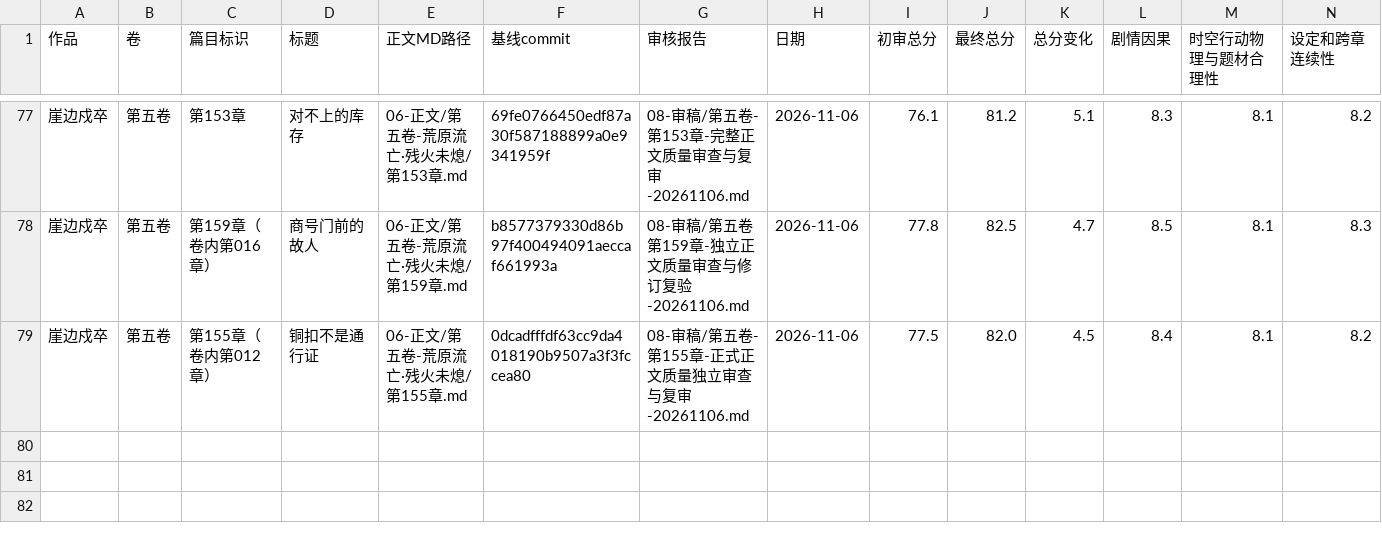
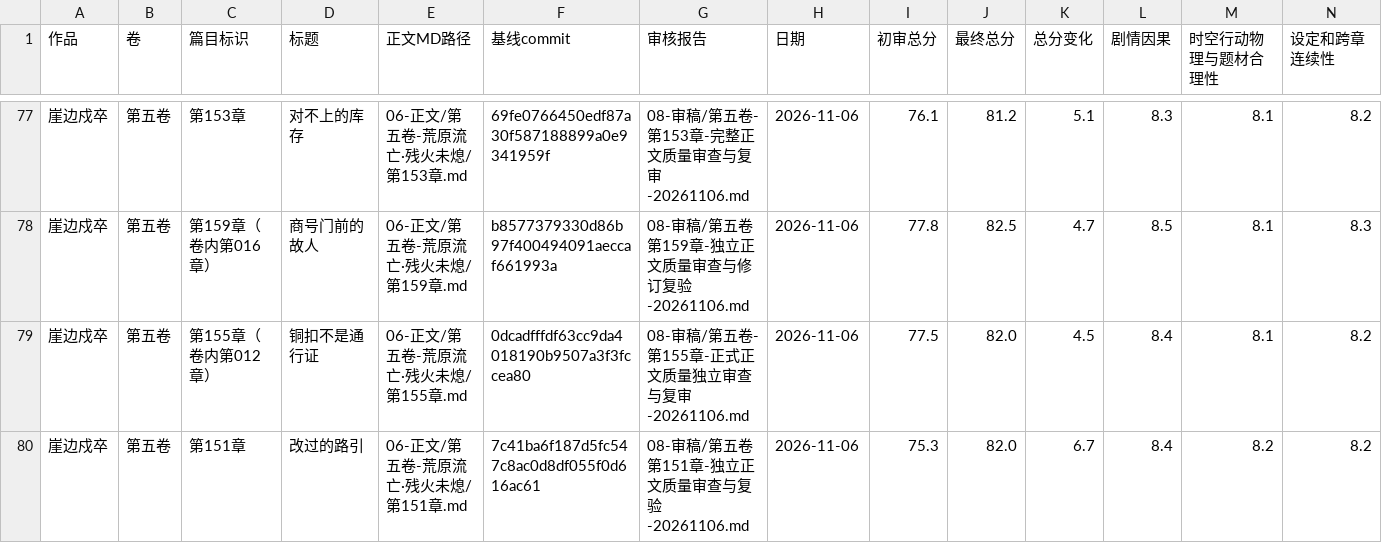
Before and after one commit to yuqiangdede/The-Last-Watch, a CSV file: 08-审稿/章节最终审核总表.csv, drawn as a sheet; only a part is shown, gaps mark what is left out; rows hold the shown columns only; the diff names each change by its address in the sheet, - before the commit and + after, or states it on an @@ line.

```diff
--- a/08-审稿/章节最终审核总表.csv
+++ b/08-审稿/章节最终审核总表.csv
+row 80: 崖边戍卒 | 第五卷 | 第151章 | 改过的路引 | 06-正文/第五卷-荒原流亡·残火未熄/第151章.md | 7c41ba6f187d5fc547c8ac0d8df055f0d616ac61 | 08-审稿/第五卷第151章-独立正文质量审查与复验-20261106.md | 2026-11-06 | 75.3 | 82.0 | 6.7 | 8.4 | 8.2 | 8.2
```
Also changed, not shown: 5 other files.
